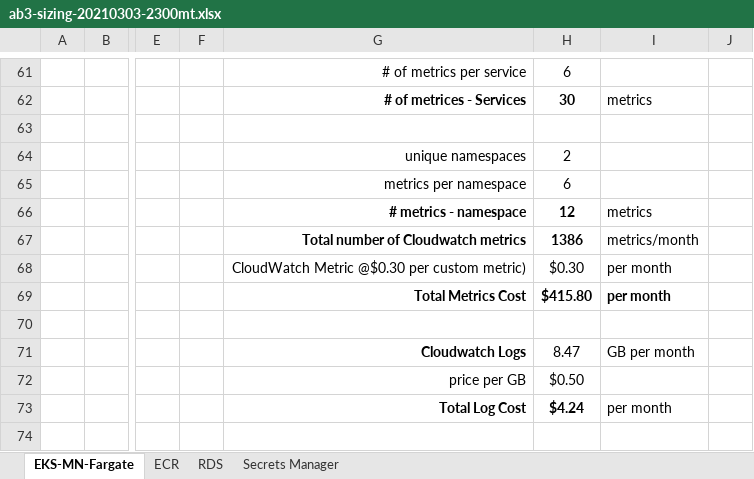
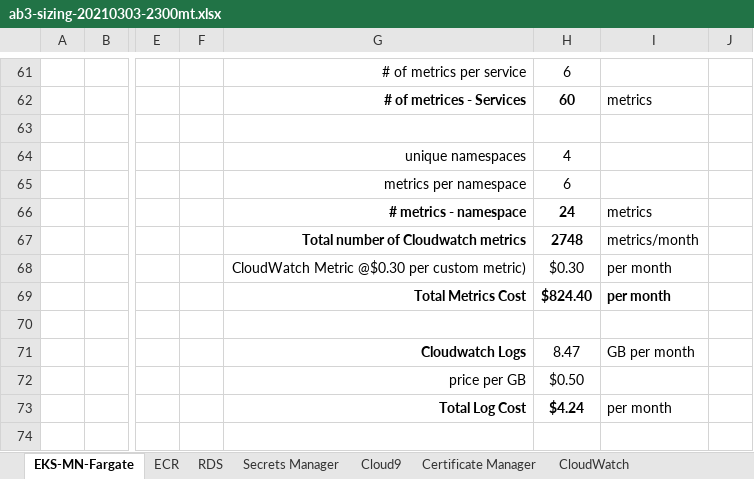
Before and after one commit to richardaernst/AWS-Builder-EKS, an Excel workbook: pricing/ab3-sizing-20210303-2300mt.xlsx, sheet EKS-MN-Fargate, drawn as a sheet; only a part is shown, gaps mark what is left out; values as stored, in another font and other column widths than the file's, no borders; the diff covers the shown part only; the diff names each change by its address in the sheet, - before the commit and + after, or states it on an @@ line.

```diff
--- a/pricing/ab3-sizing-20210303-2300mt.xlsx (sheet EKS-MN-Fargate)
+++ b/pricing/ab3-sizing-20210303-2300mt.xlsx (sheet EKS-MN-Fargate)
+sheet tab: Cloud9
+sheet tab: Certificate Manager
+sheet tab: CloudWatch
-H62: 30
+H62: 60
-H64: 2
+H64: 4
-H66: 12
+H66: 24
-H67: 1386
+H67: 2748
-H69: $415.80
+H69: $824.40
```
Also changed, not shown: 5 added rows, 5 removed rows, 27 edited cells and cell formats elsewhere in this sheet, sheet Secrets Manager, sheet RDS, sheet ECR, formulas that keep their value, 3 other files.
